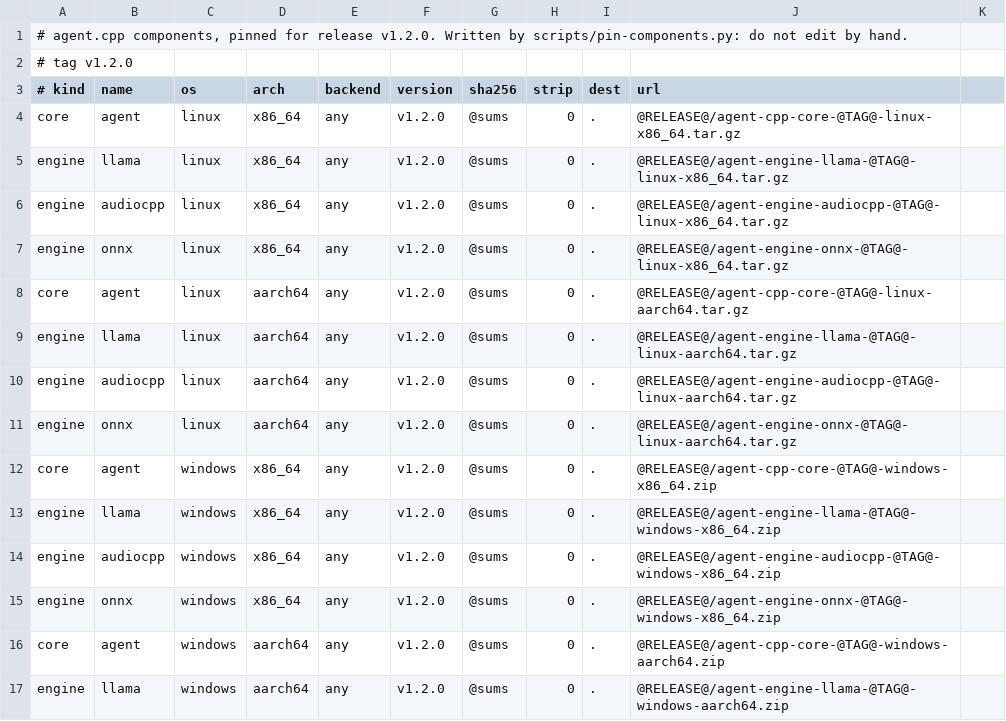
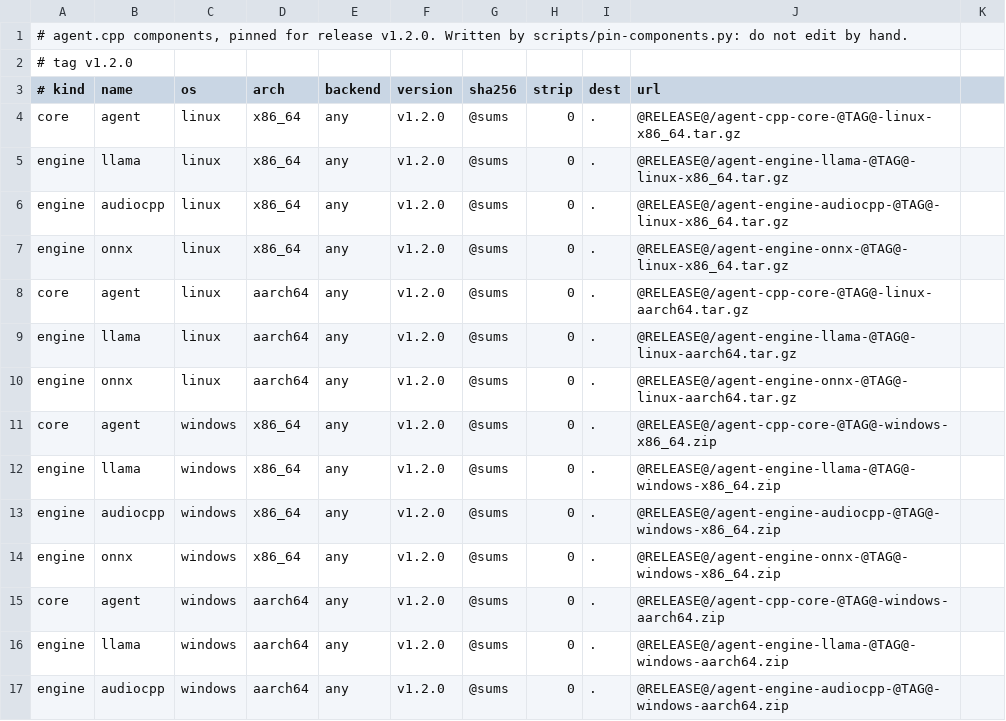
Before and after one commit to amitverma-cf/agent.cpp, a TSV file: scripts/components.tsv, drawn as a sheet; only a part is shown; the shorter side is filled out with more unchanged rows; the diff names each change by its address in the sheet, - before the commit and + after, or states it on an @@ line.

```diff
--- a/scripts/components.tsv
+++ b/scripts/components.tsv
-row 10: engine | audiocpp | linux | aarch64 | any | v1.2.0 | @sums | 0 | . | @RELEASE@/agent-engine-audiocpp-@TAG@-linux-aarch64.tar.gz
```
